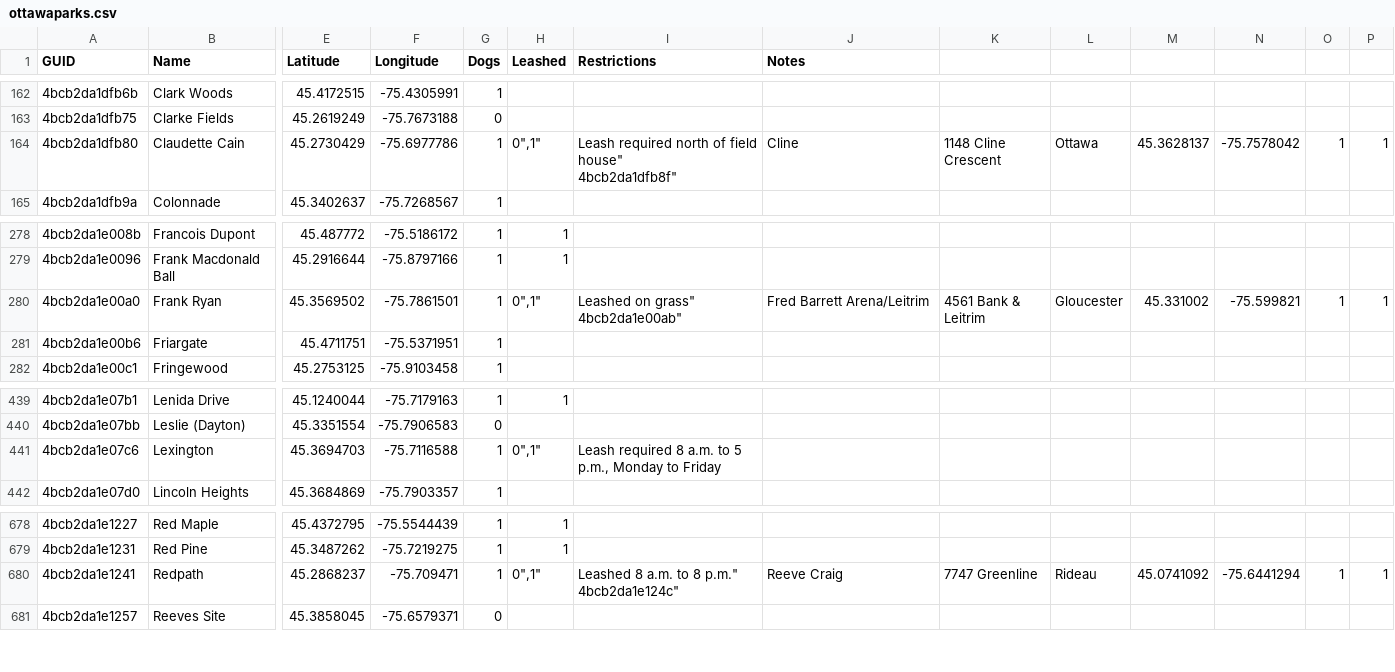
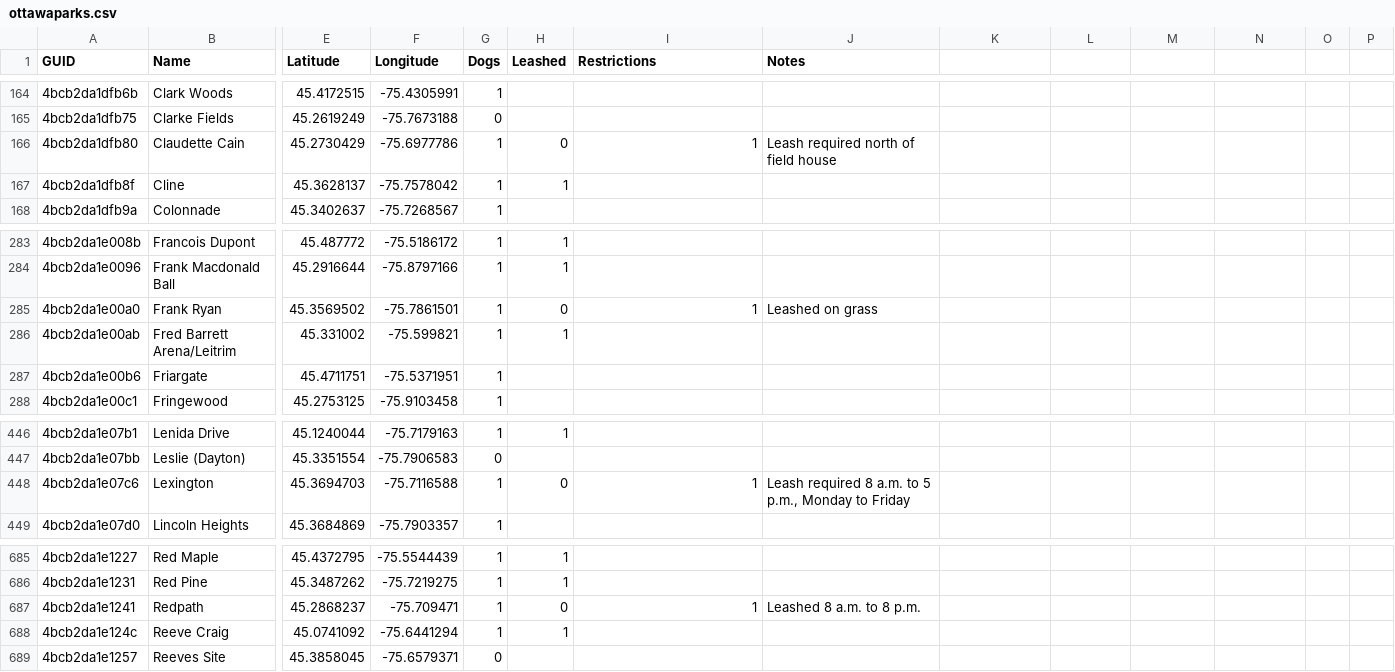
Before and after one commit to thomasjbradley/ottawaparks, a CSV file: export/ottawaparks.csv, drawn as a sheet; only a part is shown, gaps mark what is left out; addresses are those after the commit; rows hold the shown columns only; ↵ is a line break in a cell; the diff covers the shown part only; the diff names each change by its address in the sheet, - before the commit and + after, or states it on an @@ line.

```diff
--- a/export/ottawaparks.csv
+++ b/export/ottawaparks.csv
-H166 (Leashed): 0",1"
+H166 (Leashed): 0
-I166 (Restrictions): Leash required north of field house" ↵ 4bcb2da1dfb8f"
+I166 (Restrictions): 1
-J166 (Notes): Cline
+J166 (Notes): Leash required north of field house
-K166: 1148 Cline Crescent
+K166: (empty)
-L166: Ottawa
+L166: (empty)
-M166: 45.3628137
+M166: (empty)
-N166: -75.7578042
+N166: (empty)
-O166: 1
+O166: (empty)
-P166: 1
+P166: (empty)
+row 167: 4bcb2da1dfb8f | Cline | 45.3628137 | -75.7578042 | 1 | 1
-H285 (Leashed): 0",1"
+H285 (Leashed): 0
-I285 (Restrictions): Leashed on grass" ↵ 4bcb2da1e00ab"
+I285 (Restrictions): 1
-J285 (Notes): Fred Barrett Arena/Leitrim
+J285 (Notes): Leashed on grass
-K285: 4561 Bank & Leitrim
+K285: (empty)
-L285: Gloucester
+L285: (empty)
-M285: 45.331002
+M285: (empty)
-N285: -75.599821
+N285: (empty)
-O285: 1
+O285: (empty)
-P285: 1
+P285: (empty)
+row 286: 4bcb2da1e00ab | Fred Barrett Arena/Leitrim | 45.331002 | -75.599821 | 1 | 1
-H448 (Leashed): 0",1"
+H448 (Leashed): 0
-I448 (Restrictions): Leash required 8 a.m. to 5 p.m., Monday to Friday
+I448 (Restrictions): 1
-J448 (Notes): (empty)
+J448 (Notes): Leash required 8 a.m. to 5 p.m., Monday to Friday
-H687 (Leashed): 0",1"
+H687 (Leashed): 0
-I687 (Restrictions): Leashed 8 a.m. to 8 p.m." ↵ 4bcb2da1e124c"
+I687 (Restrictions): 1
-J687 (Notes): Reeve Craig
+J687 (Notes): Leashed 8 a.m. to 8 p.m.
-K687: 7747 Greenline
+K687: (empty)
-L687: Rideau
+L687: (empty)
-M687: 45.0741092
+M687: (empty)
-N687: -75.6441294
+N687: (empty)
-O687: 1
+O687: (empty)
-P687: 1
+P687: (empty)
+row 688: 4bcb2da1e124c | Reeve Craig | 45.0741092 | -75.6441294 | 1 | 1
```
Also changed, not shown: 5 added rows and 48 edited cells elsewhere in this file, 3 other files.
